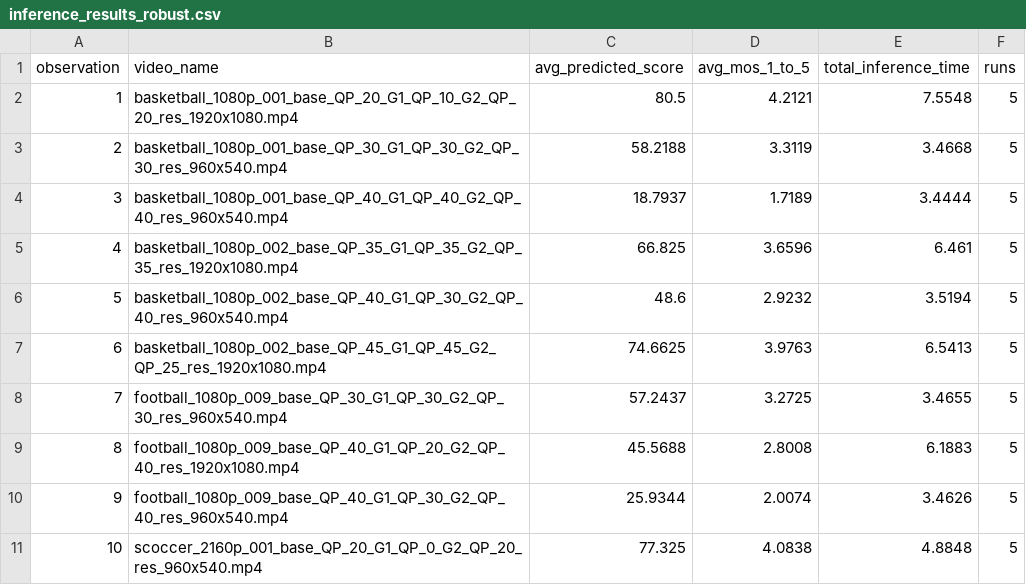
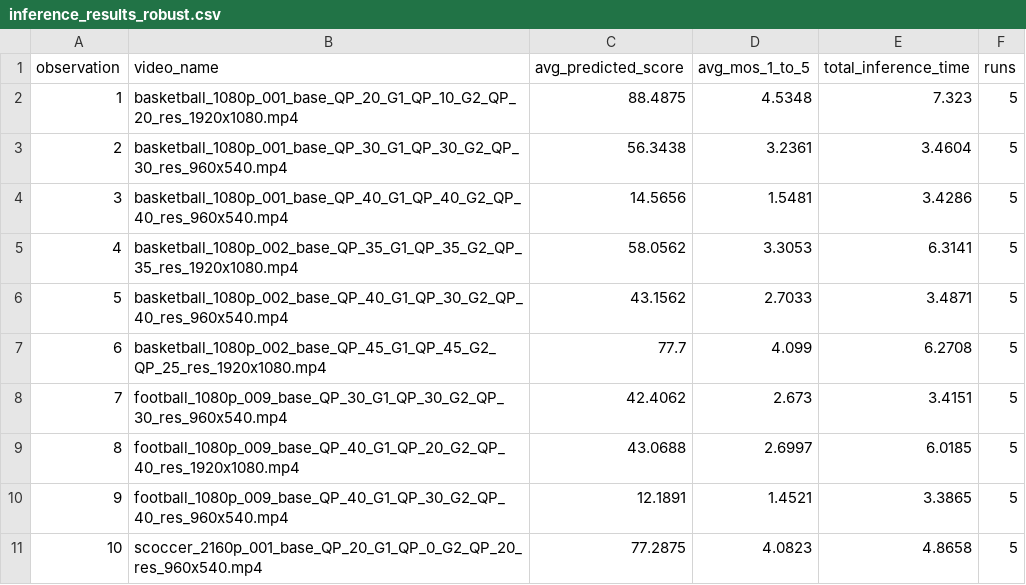
Before and after one commit to PragyadiptaAdhya/QuATS, a CSV file: inference_results/inference_results_robust.csv, drawn as a sheet; only a part is shown; the diff covers the shown part only.

```diff
--- a/inference_results/inference_results_robust.csv
+++ b/inference_results/inference_results_robust.csv
@@ -1,11 +1,11 @@
 observation,video_name,avg_predicted_score,avg_mos_1_to_5,total_inference_time,runs
-1,basketball_1080p_001_base_QP_20_G1_QP_10_G2_QP_20_res_1920x1080.mp4,80.5,4.2121,7.5548,5
-2,basketball_1080p_001_base_QP_30_G1_QP_30_G2_QP_30_res_960x540.mp4,58.2188,3.3119,3.4668,5
-3,basketball_1080p_001_base_QP_40_G1_QP_40_G2_QP_40_res_960x540.mp4,18.7937,1.7189,3.4444,5
-4,basketball_1080p_002_base_QP_35_G1_QP_35_G2_QP_35_res_1920x1080.mp4,66.825,3.6596,6.461,5
-5,basketball_1080p_002_base_QP_40_G1_QP_30_G2_QP_40_res_960x540.mp4,48.6,2.9232,3.5194,5
-6,basketball_1080p_002_base_QP_45_G1_QP_45_G2_QP_25_res_1920x1080.mp4,74.6625,3.9763,6.5413,5
-7,football_1080p_009_base_QP_30_G1_QP_30_G2_QP_30_res_960x540.mp4,57.2437,3.2725,3.4655,5
-8,football_1080p_009_base_QP_40_G1_QP_20_G2_QP_40_res_1920x1080.mp4,45.5688,2.8008,6.1883,5
-9,football_1080p_009_base_QP_40_G1_QP_30_G2_QP_40_res_960x540.mp4,25.9344,2.0074,3.4626,5
-10,scoccer_2160p_001_base_QP_20_G1_QP_0_G2_QP_20_res_960x540.mp4,77.325,4.0838,4.8848,5
+1,basketball_1080p_001_base_QP_20_G1_QP_10_G2_QP_20_res_1920x1080.mp4,88.4875,4.5348,7.323,5
+2,basketball_1080p_001_base_QP_30_G1_QP_30_G2_QP_30_res_960x540.mp4,56.3438,3.2361,3.4604,5
+3,basketball_1080p_001_base_QP_40_G1_QP_40_G2_QP_40_res_960x540.mp4,14.5656,1.5481,3.4286,5
+4,basketball_1080p_002_base_QP_35_G1_QP_35_G2_QP_35_res_1920x1080.mp4,58.0562,3.3053,6.3141,5
+5,basketball_1080p_002_base_QP_40_G1_QP_30_G2_QP_40_res_960x540.mp4,43.1562,2.7033,3.4871,5
+6,basketball_1080p_002_base_QP_45_G1_QP_45_G2_QP_25_res_1920x1080.mp4,77.7,4.099,6.2708,5
+7,football_1080p_009_base_QP_30_G1_QP_30_G2_QP_30_res_960x540.mp4,42.4062,2.673,3.4151,5
+8,football_1080p_009_base_QP_40_G1_QP_20_G2_QP_40_res_1920x1080.mp4,43.0688,2.6997,6.0185,5
+9,football_1080p_009_base_QP_40_G1_QP_30_G2_QP_40_res_960x540.mp4,12.1891,1.4521,3.3865,5
+10,scoccer_2160p_001_base_QP_20_G1_QP_0_G2_QP_20_res_960x540.mp4,77.2875,4.0823,4.8658,5
```
Also changed, not shown: 63 edited cells elsewhere in this file, inference_results/inference_results_complete_fast.csv, inference_results/inference_results_complete_robust.csv, 9 other files.
